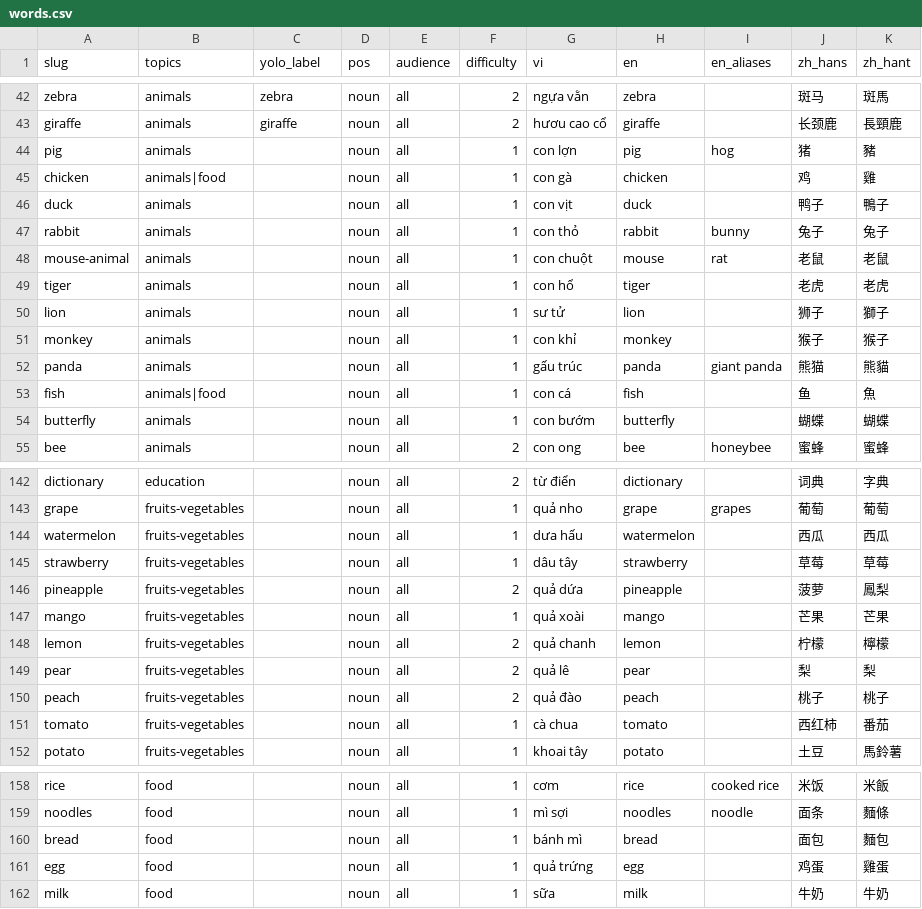
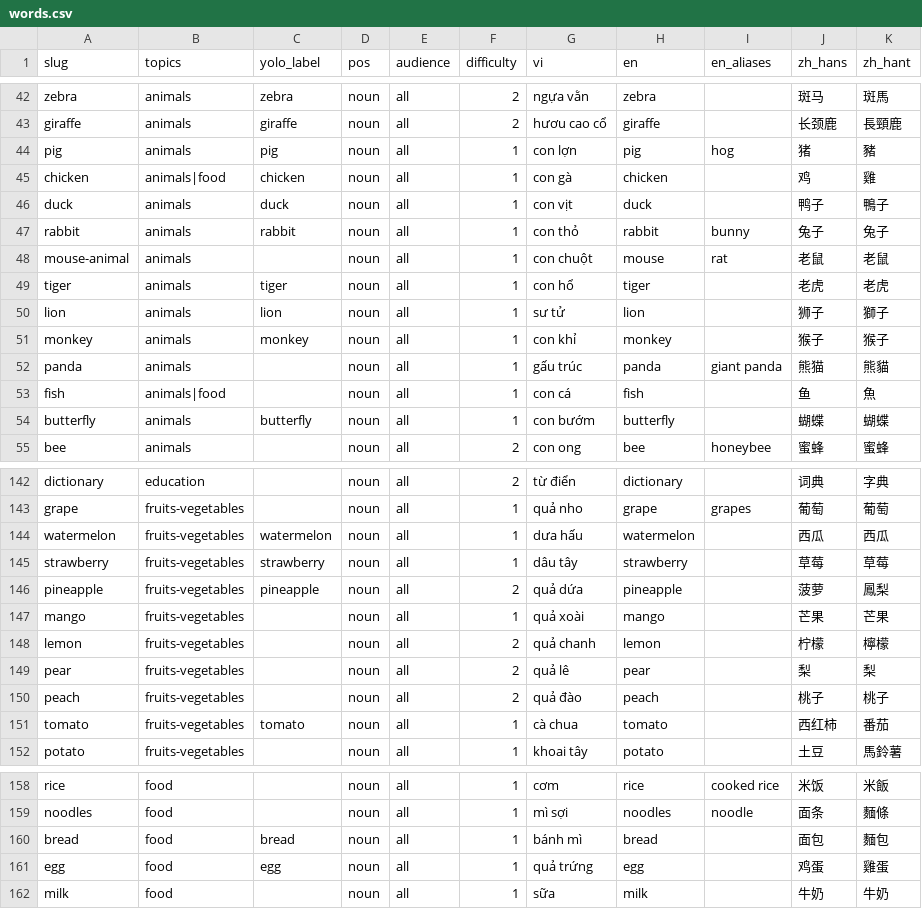
Before and after one commit to GPTii/LingoPrism, a CSV file: BE/seed/concepts/words.csv, drawn as a sheet; only a part is shown, gaps mark what is left out; the diff covers the shown part only.

```diff
--- a/BE/seed/concepts/words.csv
+++ b/BE/seed/concepts/words.csv
@@ -43,13 +43,13 @@ zebra,animals,zebra,noun,all,2,ngựa vằn,zebra,,斑马,斑馬
 giraffe,animals,giraffe,noun,all,2,hươu cao cổ,giraffe,,长颈鹿,長頸鹿
-pig,animals,,noun,all,1,con lợn,pig,hog,猪,豬
-chicken,animals|food,,noun,all,1,con gà,chicken,,鸡,雞
-duck,animals,,noun,all,1,con vịt,duck,,鸭子,鴨子
-rabbit,animals,,noun,all,1,con thỏ,rabbit,bunny,兔子,兔子
+pig,animals,pig,noun,all,1,con lợn,pig,hog,猪,豬
+chicken,animals|food,chicken,noun,all,1,con gà,chicken,,鸡,雞
+duck,animals,duck,noun,all,1,con vịt,duck,,鸭子,鴨子
+rabbit,animals,rabbit,noun,all,1,con thỏ,rabbit,bunny,兔子,兔子
 mouse-animal,animals,,noun,all,1,con chuột,mouse,rat,老鼠,老鼠
-tiger,animals,,noun,all,1,con hổ,tiger,,老虎,老虎
-lion,animals,,noun,all,1,sư tử,lion,,狮子,獅子
-monkey,animals,,noun,all,1,con khỉ,monkey,,猴子,猴子
+tiger,animals,tiger,noun,all,1,con hổ,tiger,,老虎,老虎
+lion,animals,lion,noun,all,1,sư tử,lion,,狮子,獅子
+monkey,animals,monkey,noun,all,1,con khỉ,monkey,,猴子,猴子
 panda,animals,,noun,all,1,gấu trúc,panda,giant panda,熊猫,熊貓
 fish,animals|food,,noun,all,1,con cá,fish,,鱼,魚
-butterfly,animals,,noun,all,1,con bướm,butterfly,,蝴蝶,蝴蝶
+butterfly,animals,butterfly,noun,all,1,con bướm,butterfly,,蝴蝶,蝴蝶
 bee,animals,,noun,all,2,con ong,bee,honeybee,蜜蜂,蜜蜂
@@ -143,5 +143,5 @@ dictionary,education,,noun,all,2,từ điển,dictionary,,词典,字典
 grape,fruits-vegetables,,noun,all,1,quả nho,grape,grapes,葡萄,葡萄
-watermelon,fruits-vegetables,,noun,all,1,dưa hấu,watermelon,,西瓜,西瓜
-strawberry,fruits-vegetables,,noun,all,1,dâu tây,strawberry,,草莓,草莓
-pineapple,fruits-vegetables,,noun,all,2,quả dứa,pineapple,,菠萝,鳳梨
+watermelon,fruits-vegetables,watermelon,noun,all,1,dưa hấu,watermelon,,西瓜,西瓜
+strawberry,fruits-vegetables,strawberry,noun,all,1,dâu tây,strawberry,,草莓,草莓
+pineapple,fruits-vegetables,pineapple,noun,all,2,quả dứa,pineapple,,菠萝,鳳梨
 mango,fruits-vegetables,,noun,all,1,quả xoài,mango,,芒果,芒果
@@ -150,3 +150,3 @@ pear,fruits-vegetables,,noun,all,2,quả lê,pear,,梨,梨
 peach,fruits-vegetables,,noun,all,2,quả đào,peach,,桃子,桃子
-tomato,fruits-vegetables,,noun,all,1,cà chua,tomato,,西红柿,番茄
+tomato,fruits-vegetables,tomato,noun,all,1,cà chua,tomato,,西红柿,番茄
 potato,fruits-vegetables,,noun,all,1,khoai tây,potato,,土豆,馬鈴薯
@@ -159,4 +159,4 @@ rice,food,,noun,all,1,cơm,rice,cooked rice,米饭,米飯
 noodles,food,,noun,all,1,mì sợi,noodles,noodle,面条,麵條
-bread,food,,noun,all,1,bánh mì,bread,,面包,麵包
-egg,food,,noun,all,1,quả trứng,egg,,鸡蛋,雞蛋
+bread,food,bread,noun,all,1,bánh mì,bread,,面包,麵包
+egg,food,egg,noun,all,1,quả trứng,egg,,鸡蛋,雞蛋
 milk,food,,noun,all,1,sữa,milk,,牛奶,牛奶
```
Also changed, not shown: 10 edited cells elsewhere in this file, 7 other files.
